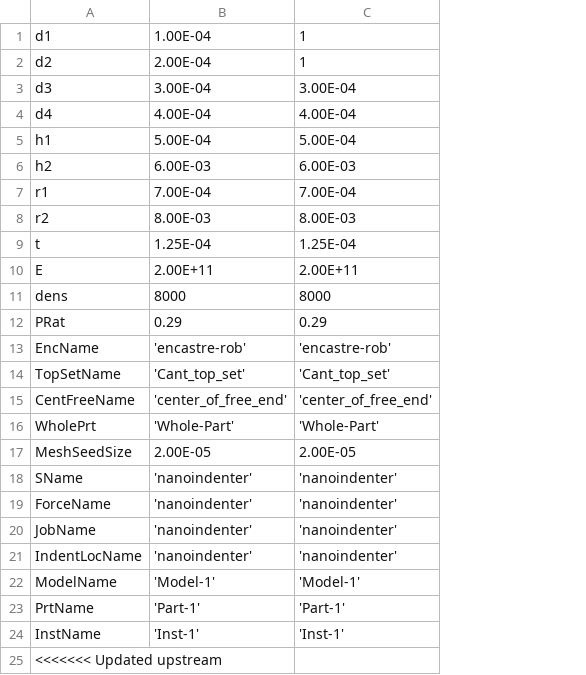
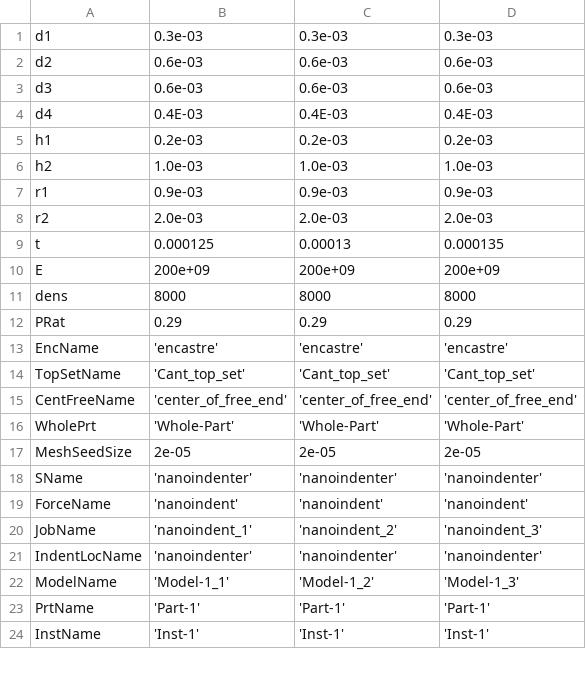
Before and after one commit to RoryRose/Meso-scale-Cantilevers-Abaqus-Automation, a CSV file: VariablesCSV.csv, drawn as a sheet; only a part is shown; removed rows and columns are numbered as before the commit, all else as after; the diff covers the shown part only; the diff names each change by its address in the sheet, - before the commit and + after, or states it on an @@ line.

```diff
--- a/VariablesCSV.csv
+++ b/VariablesCSV.csv
+column D, rows 1-24: 0.3e-03 | 0.6e-03 | 0.6e-03 | 0.4E-03 | 0.2e-03 | 1.0e-03 | 0.9e-03 | 2.0e-03 | 0.000135 | 200e+09 | 8000 | 0.29 | 'encastre' | 'Cant_top_set' | 'center_of_free_end' | 'Whole-Part' | 2e-05 | 'nanoindenter' | 'nanoindent' | 'nanoindent_3' | 'nanoindenter' | 'Model-1_3' | 'Part-1' | 'Inst-1'
-B1: 1.00E-04
+B1: 0.3e-03
-C1: 1
+C1: 0.3e-03
-B2: 2.00E-04
+B2: 0.6e-03
-C2: 1
+C2: 0.6e-03
-B3: 3.00E-04
+B3: 0.6e-03
-C3: 3.00E-04
+C3: 0.6e-03
-B4: 4.00E-04
+B4: 0.4E-03
-C4: 4.00E-04
+C4: 0.4E-03
-B5: 5.00E-04
+B5: 0.2e-03
-C5: 5.00E-04
+C5: 0.2e-03
-B6: 6.00E-03
+B6: 1.0e-03
-C6: 6.00E-03
+C6: 1.0e-03
-B7: 7.00E-04
+B7: 0.9e-03
-C7: 7.00E-04
+C7: 0.9e-03
-B8: 8.00E-03
+B8: 2.0e-03
-C8: 8.00E-03
+C8: 2.0e-03
-B9: 1.25E-04
+B9: 0.000125
-C9: 1.25E-04
+C9: 0.00013
-B10: 2.00E+11
+B10: 200e+09
-C10: 2.00E+11
+C10: 200e+09
-B13: 'encastre-rob'
+B13: 'encastre'
-C13: 'encastre-rob'
+C13: 'encastre'
-B17: 2.00E-05
+B17: 2e-05
-C17: 2.00E-05
+C17: 2e-05
-B19: 'nanoindenter'
+B19: 'nanoindent'
-C19: 'nanoindenter'
+C19: 'nanoindent'
-B20: 'nanoindenter'
+B20: 'nanoindent_1'
-C20: 'nanoindenter'
+C20: 'nanoindent_2'
-B22: 'Model-1'
+B22: 'Model-1_1'
-C22: 'Model-1'
+C22: 'Model-1_2'
-row 25: <<<<<<< Updated upstream
```
Also changed, not shown: 3 added rows, 12 removed rows, 1 moved row and 4 edited cells elsewhere in this file, 4 other files.
